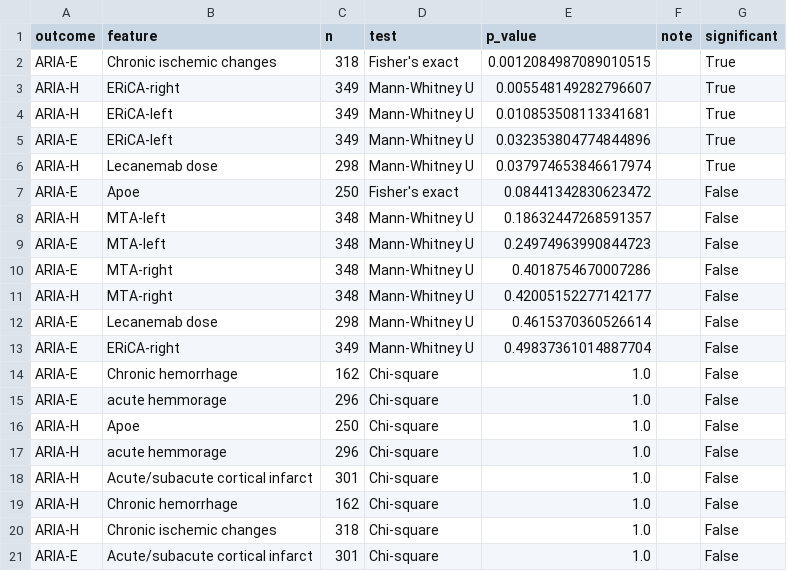
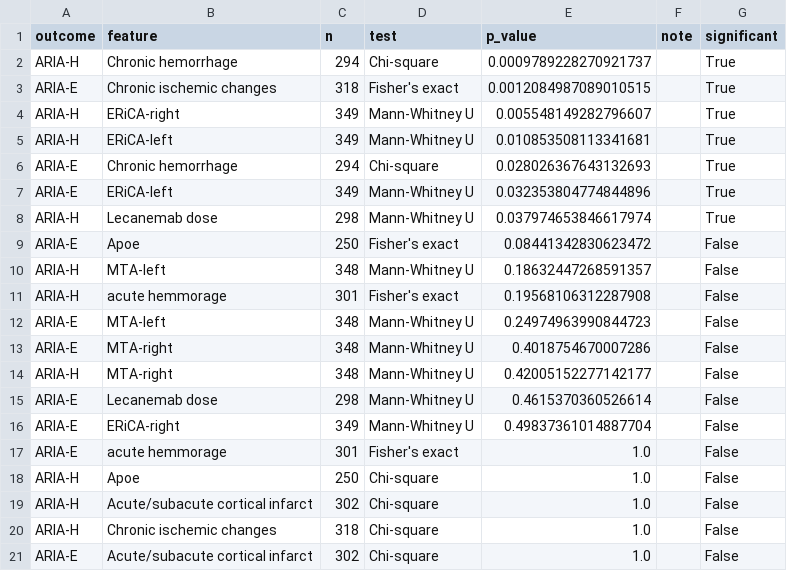
Before and after one commit to LisRosnes/ARIA_research, a CSV file: univariate_results.csv, drawn as a sheet.

```diff
--- a/univariate_results.csv
+++ b/univariate_results.csv
@@ -1,2 +1,3 @@
 outcome,feature,n,test,p_value,note,significant
+ARIA-H,Chronic hemorrhage,294,Chi-square,0.0009789228270921737,,True
 ARIA-E,Chronic ischemic changes,318,Fisher's exact,0.0012084987089010515,,True
@@ -4,2 +5,3 @@ ARIA-H,ERiCA-right,349,Mann-Whitney U,0.005548149282796607,,True
 ARIA-H,ERiCA-left,349,Mann-Whitney U,0.010853508113341681,,True
+ARIA-E,Chronic hemorrhage,294,Chi-square,0.028026367643132693,,True
 ARIA-E,ERiCA-left,349,Mann-Whitney U,0.032353804774844896,,True
@@ -8,2 +10,3 @@ ARIA-E,Apoe,250,Fisher's exact,0.08441342830623472,,False
 ARIA-H,MTA-left,348,Mann-Whitney U,0.18632447268591357,,False
+ARIA-H,acute hemmorage,301,Fisher's exact,0.19568106312287908,,False
 ARIA-E,MTA-left,348,Mann-Whitney U,0.24974963990844723,,False
@@ -13,9 +16,6 @@ ARIA-E,Lecanemab dose,298,Mann-Whitney U,0.4615370360526614,,False
 ARIA-E,ERiCA-right,349,Mann-Whitney U,0.49837361014887704,,False
-ARIA-E,Chronic hemorrhage,162,Chi-square,1.0,,False
-ARIA-E,acute hemmorage,296,Chi-square,1.0,,False
+ARIA-E,acute hemmorage,301,Fisher's exact,1.0,,False
 ARIA-H,Apoe,250,Chi-square,1.0,,False
-ARIA-H,acute hemmorage,296,Chi-square,1.0,,False
-ARIA-H,Acute/subacute cortical infarct,301,Chi-square,1.0,,False
-ARIA-H,Chronic hemorrhage,162,Chi-square,1.0,,False
+ARIA-H,Acute/subacute cortical infarct,302,Chi-square,1.0,,False
 ARIA-H,Chronic ischemic changes,318,Chi-square,1.0,,False
-ARIA-E,Acute/subacute cortical infarct,301,Chi-square,1.0,,False
+ARIA-E,Acute/subacute cortical infarct,302,Chi-square,1.0,,False
```
Also changed, not shown: 10 other files.
